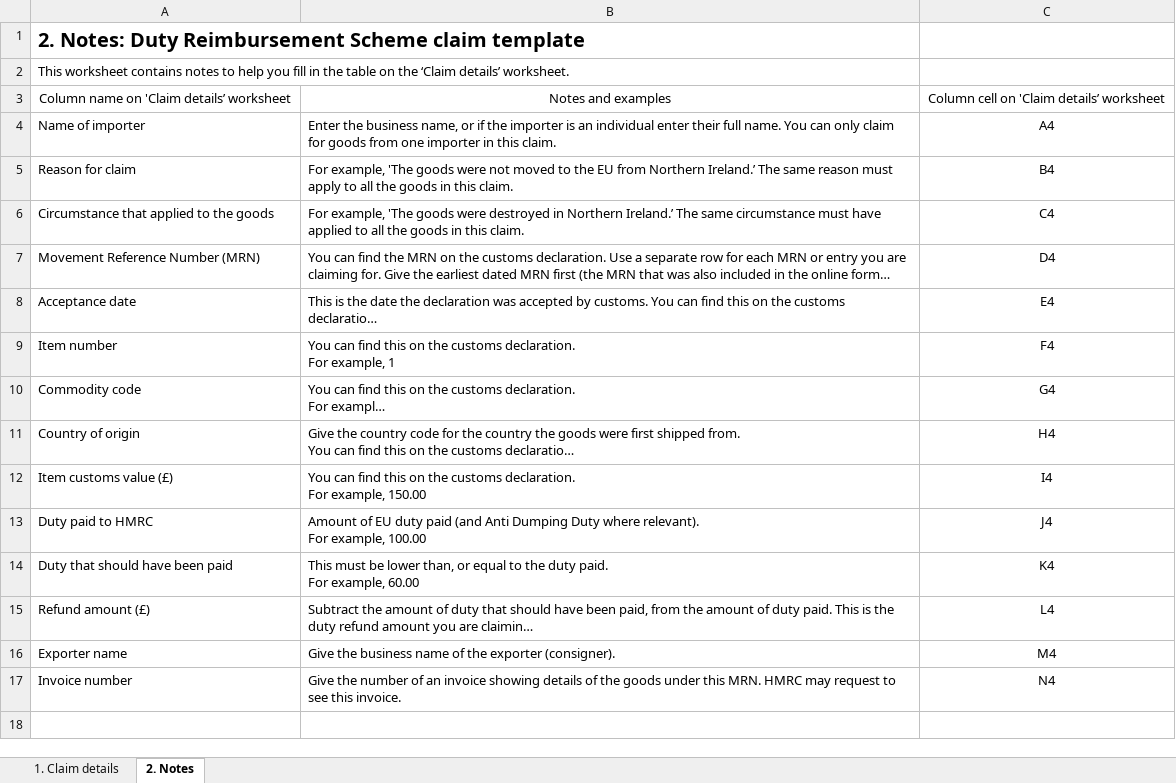
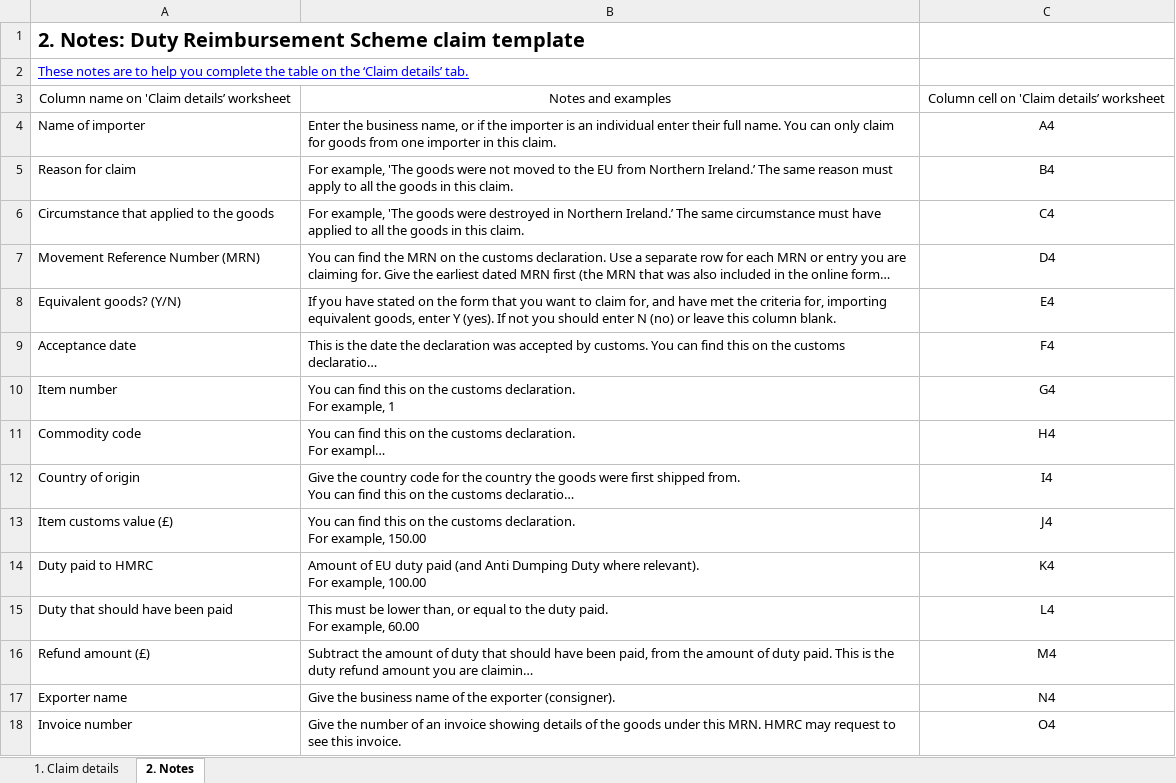
Before and after one commit to hmrc/gform-frontend, an Excel workbook: conf/resources/Duty-Reimbursement-Scheme-claim-template.xlsx, sheet 2. Notes, drawn as a sheet; long unchanged cells end in …; values as stored, in another font and other column widths than the file's, no borders; table styles not drawn; addresses are those after the commit; the diff names each change by its address in the sheet, - before the commit and + after, or states it on an @@ line.

Commit message:
Update DRS resource files

```diff
--- a/conf/resources/Duty-Reimbursement-Scheme-claim-template.xlsx (sheet 2. Notes)
+++ b/conf/resources/Duty-Reimbursement-Scheme-claim-template.xlsx (sheet 2. Notes)
+A1:B1 merged
-A2: This worksheet contains notes to help you fill in the table on the ‘Claim details’ worksheet.
+A2: These notes are to help you complete the table on the ‘Claim details’ tab.
@@ A2 underline: off → on, text colour: black → #0000FF @@
+A2:B2 merged
+row 8: Equivalent goods? (Y/N) | If you have stated on the form that you want to claim for, and have met the criteria for, importing equivalent goods, enter Y (yes). If not you should enter N (no) or leave this column blank. | E4
-C9: E4
+C9: F4
-C10: F4
+C10: G4
-C11: G4
+C11: H4
-C12: H4
+C12: I4
-C13: I4
+C13: J4
-C14: J4
+C14: K4
-C15: K4
+C15: L4
-C16: L4
+C16: M4
-C17: M4
+C17: N4
-C18: N4
+C18: O4
```
Also changed, not shown: sheet 1. Claim details, 1 other file.
